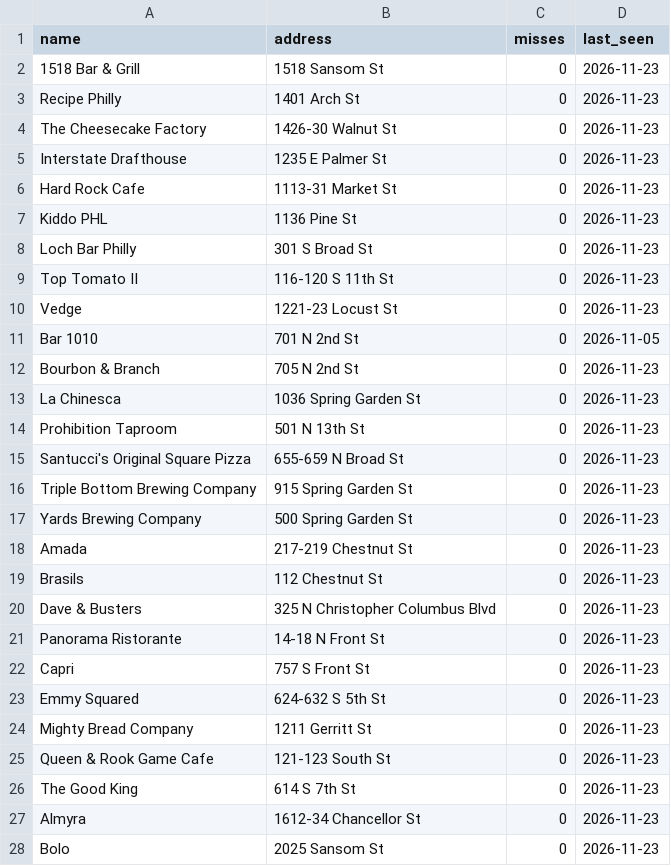
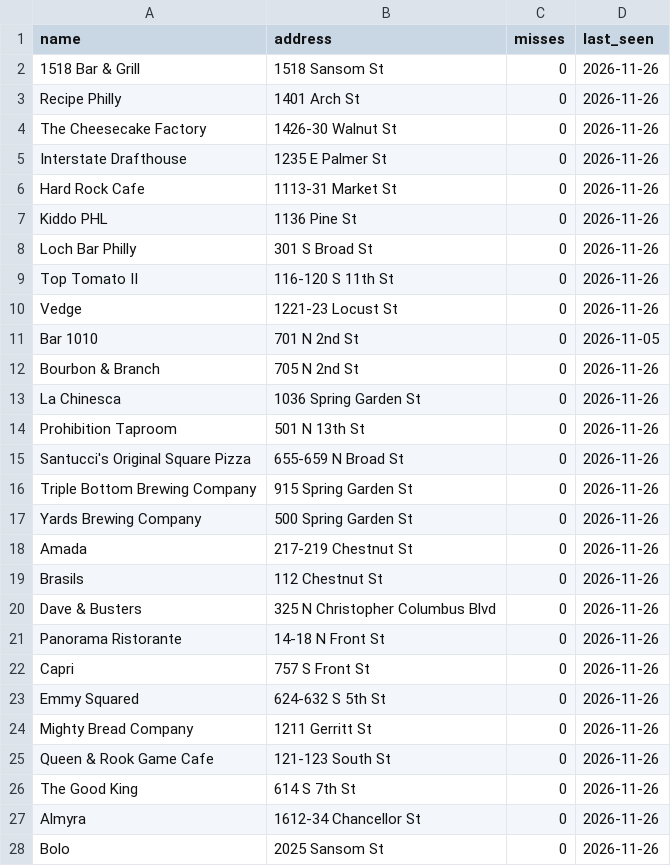
Before and after one commit to louisliberty/215-Happy-Hour-Web, a CSV file: data/scan-misses.csv, drawn as a sheet; only a part is shown; the diff covers the shown part only.

```diff
--- a/data/scan-misses.csv
+++ b/data/scan-misses.csv
@@ -1,28 +1,28 @@
 name,address,misses,last_seen
-1518 Bar & Grill,1518 Sansom St,0,2026-11-23
-Recipe Philly,1401 Arch St,0,2026-11-23
-The Cheesecake Factory,1426-30 Walnut St,0,2026-11-23
-Interstate Drafthouse,1235 E Palmer St,0,2026-11-23
-Hard Rock Cafe,1113-31 Market St,0,2026-11-23
-Kiddo PHL,1136 Pine St,0,2026-11-23
-Loch Bar Philly,301 S Broad St,0,2026-11-23
-Top Tomato II,116-120 S 11th St,0,2026-11-23
-Vedge,1221-23 Locust St,0,2026-11-23
+1518 Bar & Grill,1518 Sansom St,0,2026-11-26
+Recipe Philly,1401 Arch St,0,2026-11-26
+The Cheesecake Factory,1426-30 Walnut St,0,2026-11-26
+Interstate Drafthouse,1235 E Palmer St,0,2026-11-26
+Hard Rock Cafe,1113-31 Market St,0,2026-11-26
+Kiddo PHL,1136 Pine St,0,2026-11-26
+Loch Bar Philly,301 S Broad St,0,2026-11-26
+Top Tomato II,116-120 S 11th St,0,2026-11-26
+Vedge,1221-23 Locust St,0,2026-11-26
 Bar 1010,701 N 2nd St,0,2026-11-05
-Bourbon & Branch,705 N 2nd St,0,2026-11-23
-La Chinesca,1036 Spring Garden St,0,2026-11-23
-Prohibition Taproom,501 N 13th St,0,2026-11-23
-Santucci's Original Square Pizza,655-659 N Broad St,0,2026-11-23
-Triple Bottom Brewing Company,915 Spring Garden St,0,2026-11-23
-Yards Brewing Company,500 Spring Garden St,0,2026-11-23
-Amada,217-219 Chestnut St,0,2026-11-23
-Brasils,112 Chestnut St,0,2026-11-23
-Dave & Busters,325 N Christopher Columbus Blvd,0,2026-11-23
-Panorama Ristorante,14-18 N Front St,0,2026-11-23
-Capri,757 S Front St,0,2026-11-23
-Emmy Squared,624-632 S 5th St,0,2026-11-23
-Mighty Bread Company,1211 Gerritt St,0,2026-11-23
-Queen & Rook Game Cafe,121-123 South St,0,2026-11-23
-The Good King,614 S 7th St,0,2026-11-23
-Almyra,1612-34 Chancellor St,0,2026-11-23
-Bolo,2025 Sansom St,0,2026-11-23
+Bourbon & Branch,705 N 2nd St,0,2026-11-26
+La Chinesca,1036 Spring Garden St,0,2026-11-26
+Prohibition Taproom,501 N 13th St,0,2026-11-26
+Santucci's Original Square Pizza,655-659 N Broad St,0,2026-11-26
+Triple Bottom Brewing Company,915 Spring Garden St,0,2026-11-26
+Yards Brewing Company,500 Spring Garden St,0,2026-11-26
+Amada,217-219 Chestnut St,0,2026-11-26
+Brasils,112 Chestnut St,0,2026-11-26
+Dave & Busters,325 N Christopher Columbus Blvd,0,2026-11-26
+Panorama Ristorante,14-18 N Front St,0,2026-11-26
+Capri,757 S Front St,0,2026-11-26
+Emmy Squared,624-632 S 5th St,0,2026-11-26
+Mighty Bread Company,1211 Gerritt St,0,2026-11-26
+Queen & Rook Game Cafe,121-123 South St,0,2026-11-26
+The Good King,614 S 7th St,0,2026-11-26
+Almyra,1612-34 Chancellor St,0,2026-11-26
+Bolo,2025 Sansom St,0,2026-11-26
```
Also changed, not shown: 2 added rows and 74 edited cells elsewhere in this file, 4 other files.
